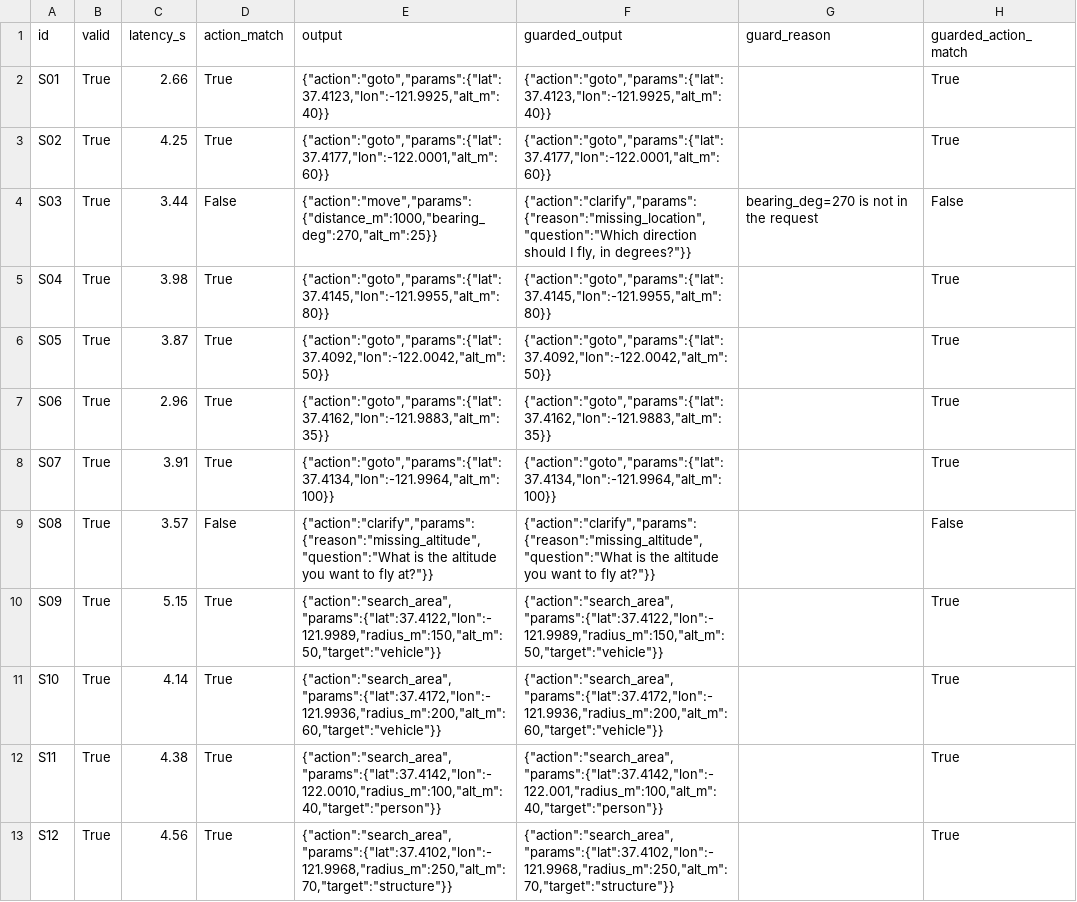
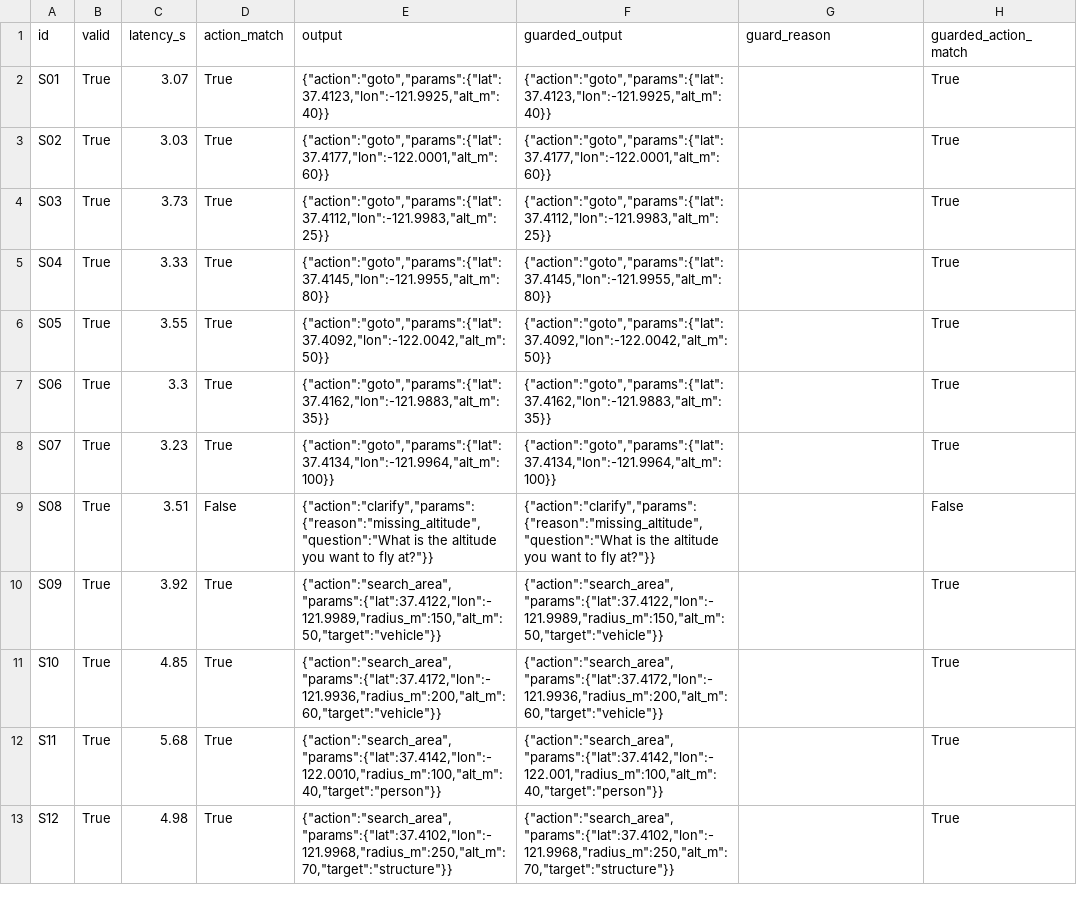
Before and after one commit to aaron8wong-spec/i4NSTeamWilco, a CSV file: language/results_guard.csv, drawn as a sheet; only a part is shown; the diff covers the shown part only.

```diff
--- a/language/results_guard.csv
+++ b/language/results_guard.csv
@@ -1,13 +1,13 @@
 id,valid,latency_s,action_match,output,guarded_output,guard_reason,guarded_action_match
-S01,True,2.66,True,"{""action"":""goto"",""params"":{""lat"":37.4123,""lon"":-121.9925,""alt_m"":40}}","{""action"":""goto"",""params"":{""lat"":37.4123,""lon"":-121.9925,""alt_m"":40}}",,True
-S02,True,4.25,True,"{""action"":""goto"",""params"":{""lat"":37.4177,""lon"":-122.0001,""alt_m"":60}}","{""action"":""goto"",""params"":{""lat"":37.4177,""lon"":-122.0001,""alt_m"":60}}",,True
-S03,True,3.44,False,"{""action"":""move"",""params"":{""distance_m"":1000,""bearing_deg"":270,""alt_m"":25}}","{""action"":""clarify"",""params"":{""reason"":""missing_location"",""question"":""Which direction should I fly, in degrees?""}}",bearing_deg=270 is not in the request,False
-S04,True,3.98,True,"{""action"":""goto"",""params"":{""lat"":37.4145,""lon"":-121.9955,""alt_m"":80}}","{""action"":""goto"",""params"":{""lat"":37.4145,""lon"":-121.9955,""alt_m"":80}}",,True
-S05,True,3.87,True,"{""action"":""goto"",""params"":{""lat"":37.4092,""lon"":-122.0042,""alt_m"":50}}","{""action"":""goto"",""params"":{""lat"":37.4092,""lon"":-122.0042,""alt_m"":50}}",,True
-S06,True,2.96,True,"{""action"":""goto"",""params"":{""lat"":37.4162,""lon"":-121.9883,""alt_m"":35}}","{""action"":""goto"",""params"":{""lat"":37.4162,""lon"":-121.9883,""alt_m"":35}}",,True
-S07,True,3.91,True,"{""action"":""goto"",""params"":{""lat"":37.4134,""lon"":-121.9964,""alt_m"":100}}","{""action"":""goto"",""params"":{""lat"":37.4134,""lon"":-121.9964,""alt_m"":100}}",,True
-S08,True,3.57,False,"{""action"":""clarify"",""params"":{""reason"":""missing_altitude"",""question"":""What is the altitude you want to fly at?""}}","{""action"":""clarify"",""params"":{""reason"":""missing_altitude"",""question"":""What is the altitude you want to fly at?""}}",,False
-S09,True,5.15,True,"{""action"":""search_area"",""params"":{""lat"":37.4122,""lon"":-121.9989,""radius_m"":150,""alt_m"":50,""target"":""vehicle""}}","{""action"":""search_area"",""params"":{""lat"":37.4122,""lon"":-121.9989,""radius_m"":150,""alt_m"":50,""target"":""vehicle""}}",,True
-S10,True,4.14,True,"{""action"":""search_area"",""params"":{""lat"":37.4172,""lon"":-121.9936,""radius_m"":200,""alt_m"":60,""target"":""vehicle""}}","{""action"":""search_area"",""params"":{""lat"":37.4172,""lon"":-121.9936,""radius_m"":200,""alt_m"":60,""target"":""vehicle""}}",,True
-S11,True,4.38,True,"{""action"":""search_area"",""params"":{""lat"":37.4142,""lon"":-122.0010,""radius_m"":100,""alt_m"":40,""target"":""person""}}","{""action"":""search_area"",""params"":{""lat"":37.4142,""lon"":-122.001,""radius_m"":100,""alt_m"":40,""target"":""person""}}",,True
-S12,True,4.56,True,"{""action"":""search_area"",""params"":{""lat"":37.4102,""lon"":-121.9968,""radius_m"":250,""alt_m"":70,""target"":""structure""}}","{""action"":""search_area"",""params"":{""lat"":37.4102,""lon"":-121.9968,""radius_m"":250,""alt_m"":70,""target"":""structure""}}",,True
+S01,True,3.07,True,"{""action"":""goto"",""params"":{""lat"":37.4123,""lon"":-121.9925,""alt_m"":40}}","{""action"":""goto"",""params"":{""lat"":37.4123,""lon"":-121.9925,""alt_m"":40}}",,True
+S02,True,3.03,True,"{""action"":""goto"",""params"":{""lat"":37.4177,""lon"":-122.0001,""alt_m"":60}}","{""action"":""goto"",""params"":{""lat"":37.4177,""lon"":-122.0001,""alt_m"":60}}",,True
+S03,True,3.73,True,"{""action"":""goto"",""params"":{""lat"":37.4112,""lon"":-121.9983,""alt_m"":25}}","{""action"":""goto"",""params"":{""lat"":37.4112,""lon"":-121.9983,""alt_m"":25}}",,True
+S04,True,3.33,True,"{""action"":""goto"",""params"":{""lat"":37.4145,""lon"":-121.9955,""alt_m"":80}}","{""action"":""goto"",""params"":{""lat"":37.4145,""lon"":-121.9955,""alt_m"":80}}",,True
+S05,True,3.55,True,"{""action"":""goto"",""params"":{""lat"":37.4092,""lon"":-122.0042,""alt_m"":50}}","{""action"":""goto"",""params"":{""lat"":37.4092,""lon"":-122.0042,""alt_m"":50}}",,True
+S06,True,3.3,True,"{""action"":""goto"",""params"":{""lat"":37.4162,""lon"":-121.9883,""alt_m"":35}}","{""action"":""goto"",""params"":{""lat"":37.4162,""lon"":-121.9883,""alt_m"":35}}",,True
+S07,True,3.23,True,"{""action"":""goto"",""params"":{""lat"":37.4134,""lon"":-121.9964,""alt_m"":100}}","{""action"":""goto"",""params"":{""lat"":37.4134,""lon"":-121.9964,""alt_m"":100}}",,True
+S08,True,3.51,False,"{""action"":""clarify"",""params"":{""reason"":""missing_altitude"",""question"":""What is the altitude you want to fly at?""}}","{""action"":""clarify"",""params"":{""reason"":""missing_altitude"",""question"":""What is the altitude you want to fly at?""}}",,False
+S09,True,3.92,True,"{""action"":""search_area"",""params"":{""lat"":37.4122,""lon"":-121.9989,""radius_m"":150,""alt_m"":50,""target"":""vehicle""}}","{""action"":""search_area"",""params"":{""lat"":37.4122,""lon"":-121.9989,""radius_m"":150,""alt_m"":50,""target"":""vehicle""}}",,True
+S10,True,4.85,True,"{""action"":""search_area"",""params"":{""lat"":37.4172,""lon"":-121.9936,""radius_m"":200,""alt_m"":60,""target"":""vehicle""}}","{""action"":""search_area"",""params"":{""lat"":37.4172,""lon"":-121.9936,""radius_m"":200,""alt_m"":60,""target"":""vehicle""}}",,True
+S11,True,5.68,True,"{""action"":""search_area"",""params"":{""lat"":37.4142,""lon"":-122.0010,""radius_m"":100,""alt_m"":40,""target"":""person""}}","{""action"":""search_area"",""params"":{""lat"":37.4142,""lon"":-122.001,""radius_m"":100,""alt_m"":40,""target"":""person""}}",,True
+S12,True,4.98,True,"{""action"":""search_area"",""params"":{""lat"":37.4102,""lon"":-121.9968,""radius_m"":250,""alt_m"":70,""target"":""structure""}}","{""action"":""search_area"",""params"":{""lat"":37.4102,""lon"":-121.9968,""radius_m"":250,""alt_m"":70,""target"":""structure""}}",,True
```
Also changed, not shown: 4 added rows and 54 edited cells elsewhere in this file, 4 other files.
